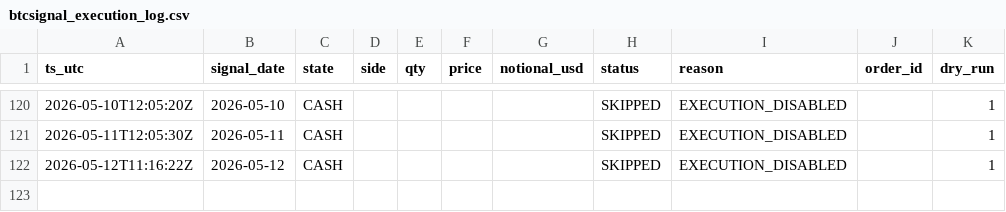
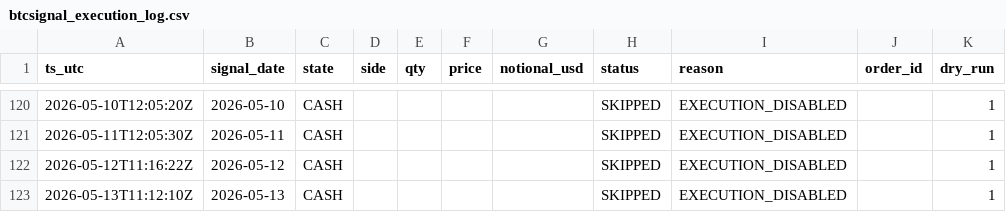
Before and after one commit to Naito-Dev/genki-btc-archive-public, a CSV file: data/btcsignal_execution_log.csv, drawn as a sheet; only a part is shown, gaps mark what is left out.

```diff
--- a/data/btcsignal_execution_log.csv
+++ b/data/btcsignal_execution_log.csv
@@ -122 +122,2 @@ ts_utc,signal_date,state,side,qty,price,notional_usd,status,reason,order_id,dry_
 2026-05-12T11:16:22Z,2026-05-12,CASH,,,,,SKIPPED,EXECUTION_DISABLED,,1
+2026-05-13T11:12:10Z,2026-05-13,CASH,,,,,SKIPPED,EXECUTION_DISABLED,,1
```
Also changed, not shown: 6 other files.
